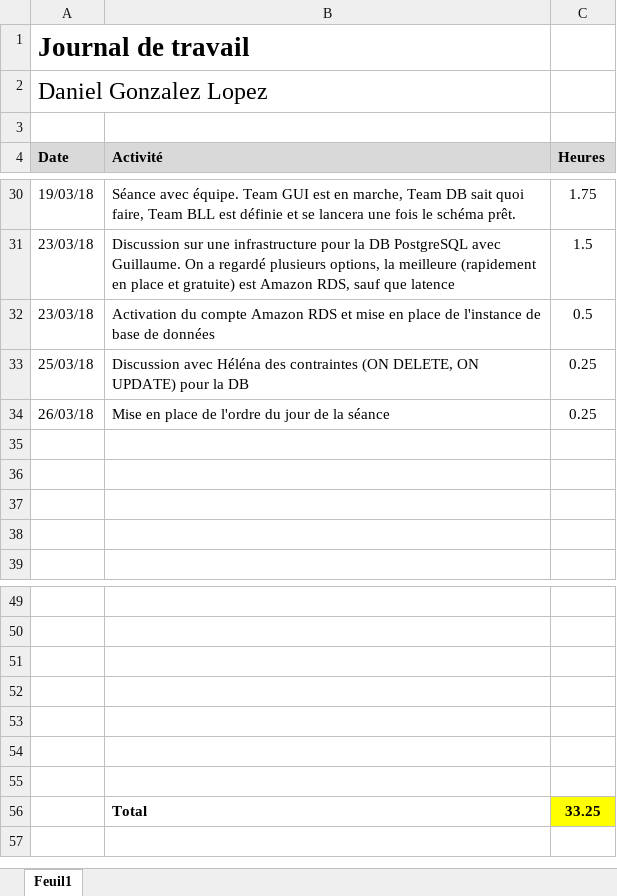
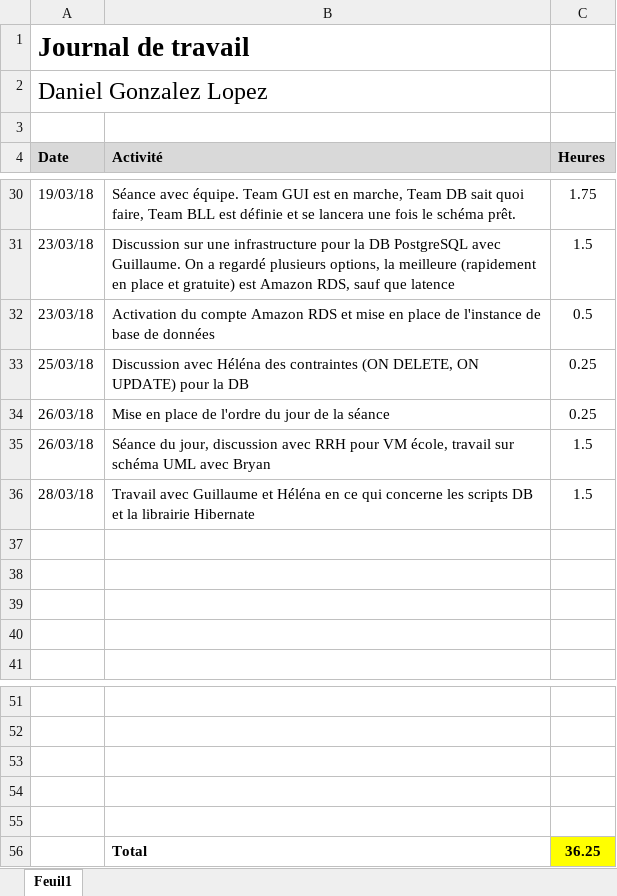
Before and after one commit to Angorance/HEIGVD_MoneyThoring, an Excel workbook: Doc/JournauxTravail/Journal_Travail_Daniel.xlsx, sheet Feuil1, drawn as a sheet; only a part is shown, gaps mark what is left out; values as stored, in another font and other column widths than the file's, no borders; removed rows and columns are numbered as before the commit, all else as after; the diff names each change by its address in the sheet, - before the commit and + after, or states it on an @@ line.

Commit message:
maj JTD

```diff
--- a/Doc/JournauxTravail/Journal_Travail_Daniel.xlsx (sheet Feuil1)
+++ b/Doc/JournauxTravail/Journal_Travail_Daniel.xlsx (sheet Feuil1)
+row 35: 26/03/18 | Séance du jour, discussion avec RRH pour VM école, travail sur schéma UML avec Bryan | 1.5
+row 36: 28/03/18 | Travail avec Guillaume et Héléna en ce qui concerne les scripts DB et la librairie Hibernate | 1.5
-row 56: (empty)
+row 56:  | Total | 36.25
-C56 fill: none
+C56 fill: #FFFF00
-row 55: (empty)
-row 56:  | Total | 33.25
```
